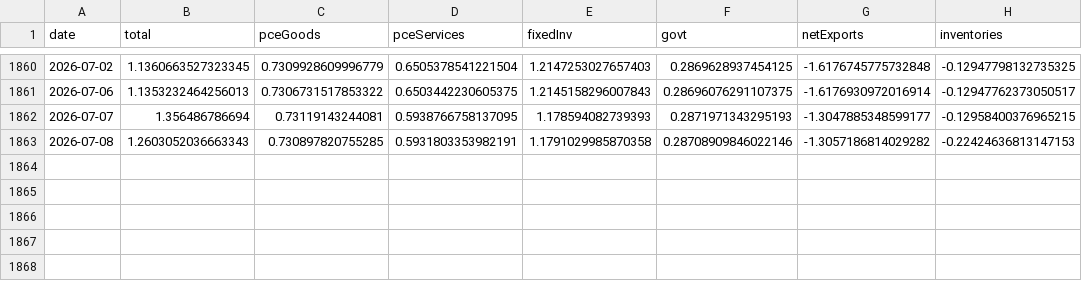
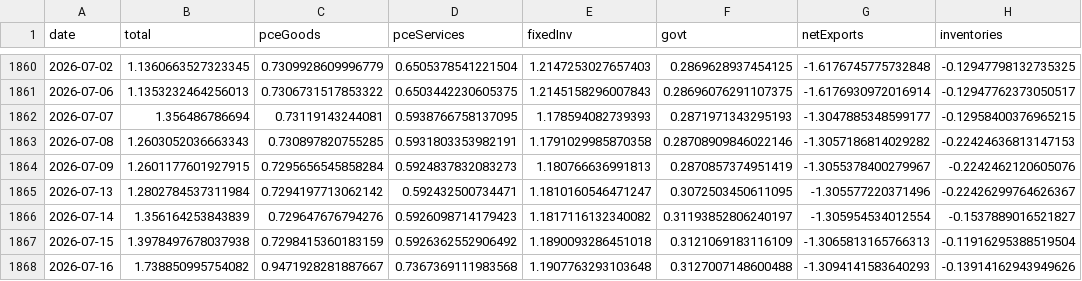
Before and after one commit to smallfishmacro-Git/macro-regime, a CSV file: data/cache/gdpnow_components.csv, drawn as a sheet; only a part is shown, gaps mark what is left out.

Commit message:
chore(data): daily ingest 2026-07-16
NORMAL/SLOWING · GDPNow 1.74 · NY 2.73

```diff
--- a/data/cache/gdpnow_components.csv
+++ b/data/cache/gdpnow_components.csv
@@ -1863 +1863,6 @@ date,total,pceGoods,pceServices,fixedInv,govt,netExports,inventories
 2026-07-08,1.2603052036663343,0.730897820755285,0.5931803353982191,1.1791029985870358,0.28708909846022146,-1.3057186814029282,-0.22424636813147153
+2026-07-09,1.2601177601927915,0.7295656545858284,0.5924837832083273,1.180766636991813,0.2870857374951419,-1.3055378400279967,-0.2242462120605076
+2026-07-13,1.2802784537311984,0.7294197713062142,0.592432500734471,1.1810160546471247,0.3072503450611095,-1.305577220371496,-0.22426299764626367
+2026-07-14,1.356164253843839,0.729647676794276,0.5926098714179423,1.1817116132340082,0.31193852806240197,-1.305954534012554,-0.1537889016521827
+2026-07-15,1.3978497678037938,0.7298415360183159,0.5926362552906492,1.1890093286451018,0.3121069183116109,-1.3065813165766313,-0.11916295388519504
+2026-07-16,1.738850995754082,0.9471928281887667,0.7367369111983568,1.1907763293103648,0.3127007148600488,-1.3094141583640293,-0.13914162943949626
```
Also changed, not shown: data/cache/fred_wei.csv, data/cache/spx_weekly_yoy.csv, 7 other files.
